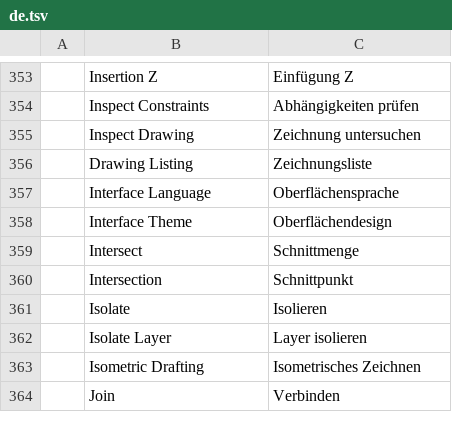
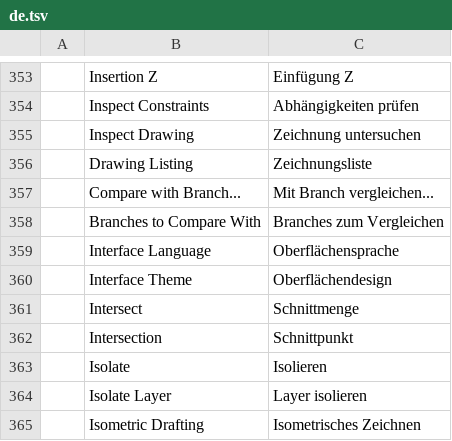
Before and after one commit to Lufftre/cadcraft, a TSV file: crates/ui-egui/src/i18n/de.tsv, drawn as a sheet; only a part is shown, gaps mark what is left out; the shorter side is filled out with more unchanged rows.

```diff
--- a/crates/ui-egui/src/i18n/de.tsv
+++ b/crates/ui-egui/src/i18n/de.tsv
@@ -356,2 +356,4 @@
 	Drawing Listing	Zeichnungsliste
+	Compare with Branch...	Mit Branch vergleichen...
+	Branches to Compare With	Branches zum Vergleichen
 	Interface Language	Oberflächensprache
```
Also changed, not shown: crates/ui-egui/src/i18n/ar.tsv, crates/ui-egui/src/i18n/fr.tsv, 15 other files.
